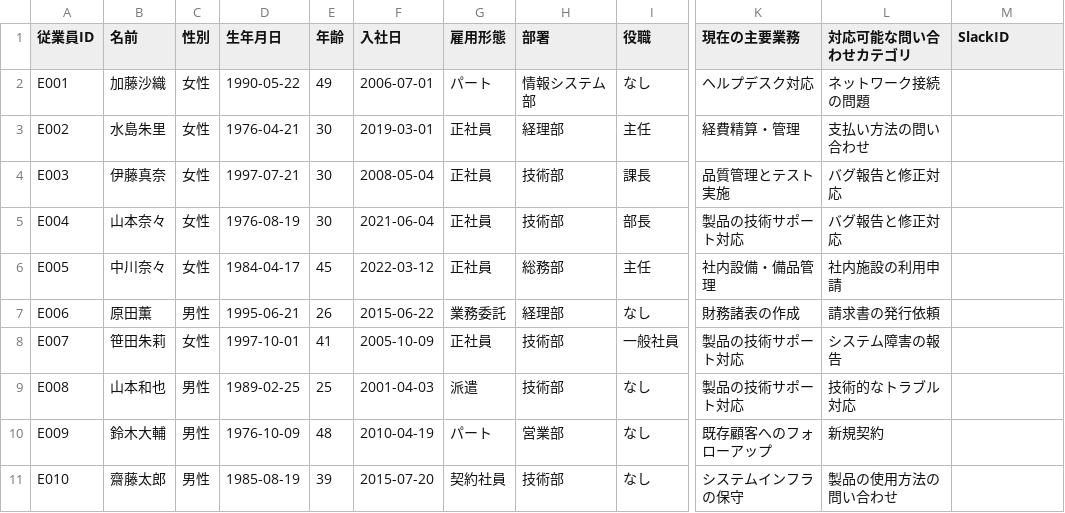
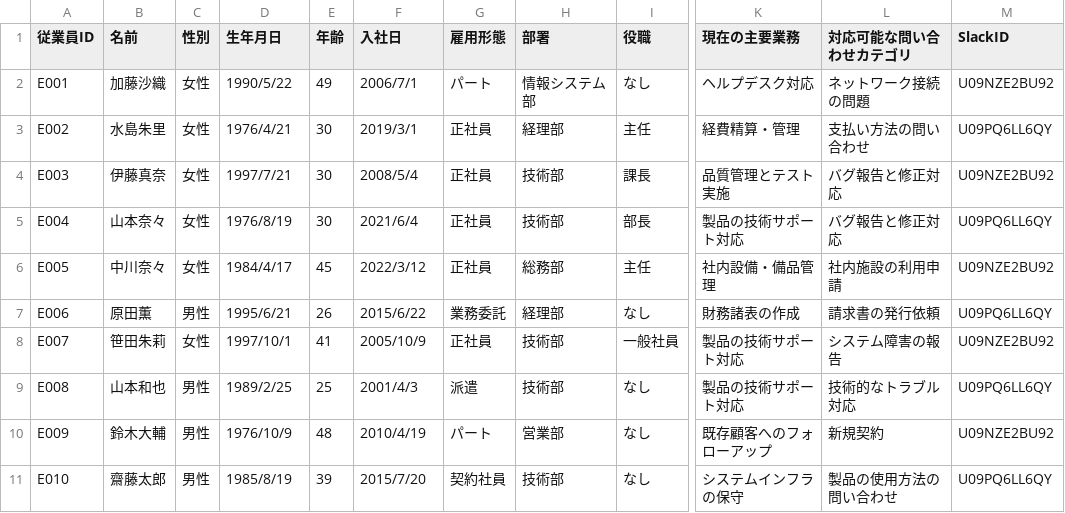
Before and after one commit to MilkteaRabbitt/DMMcustomer-contact, a CSV file: data/slack/従業員情報.csv, drawn as a sheet; only a part is shown, gaps mark what is left out; the diff covers the shown part only; the diff names each change by its address in the sheet, - before the commit and + after, or states it on an @@ line.

Commit message:
従業員情報の更新とバグ修正

```diff
--- a/data/slack/従業員情報.csv
+++ b/data/slack/従業員情報.csv
-D2 (生年月日): 1990-05-22
+D2 (生年月日): 1990/5/22
-F2 (入社日): 2006-07-01
+F2 (入社日): 2006/7/1
-M2 (SlackID): (empty)
+M2 (SlackID): U09NZE2BU92
-D3 (生年月日): 1976-04-21
+D3 (生年月日): 1976/4/21
-F3 (入社日): 2019-03-01
+F3 (入社日): 2019/3/1
-M3 (SlackID): (empty)
+M3 (SlackID): U09PQ6LL6QY
-D4 (生年月日): 1997-07-21
+D4 (生年月日): 1997/7/21
-F4 (入社日): 2008-05-04
+F4 (入社日): 2008/5/4
-M4 (SlackID): (empty)
+M4 (SlackID): U09NZE2BU92
-D5 (生年月日): 1976-08-19
+D5 (生年月日): 1976/8/19
-F5 (入社日): 2021-06-04
+F5 (入社日): 2021/6/4
-M5 (SlackID): (empty)
+M5 (SlackID): U09PQ6LL6QY
-D6 (生年月日): 1984-04-17
+D6 (生年月日): 1984/4/17
-F6 (入社日): 2022-03-12
+F6 (入社日): 2022/3/12
-M6 (SlackID): (empty)
+M6 (SlackID): U09NZE2BU92
-D7 (生年月日): 1995-06-21
+D7 (生年月日): 1995/6/21
-F7 (入社日): 2015-06-22
+F7 (入社日): 2015/6/22
-M7 (SlackID): (empty)
+M7 (SlackID): U09PQ6LL6QY
-D8 (生年月日): 1997-10-01
+D8 (生年月日): 1997/10/1
-F8 (入社日): 2005-10-09
+F8 (入社日): 2005/10/9
-M8 (SlackID): (empty)
+M8 (SlackID): U09NZE2BU92
-D9 (生年月日): 1989-02-25
+D9 (生年月日): 1989/2/25
-F9 (入社日): 2001-04-03
+F9 (入社日): 2001/4/3
-M9 (SlackID): (empty)
+M9 (SlackID): U09PQ6LL6QY
-D10 (生年月日): 1976-10-09
+D10 (生年月日): 1976/10/9
-F10 (入社日): 2010-04-19
+F10 (入社日): 2010/4/19
-M10 (SlackID): (empty)
+M10 (SlackID): U09NZE2BU92
-D11 (生年月日): 1985-08-19
+D11 (生年月日): 1985/8/19
-F11 (入社日): 2015-07-20
+F11 (入社日): 2015/7/20
-M11 (SlackID): (empty)
+M11 (SlackID): U09PQ6LL6QY
```
Also changed, not shown: 60 edited cells elsewhere in this file, 5 other files.
